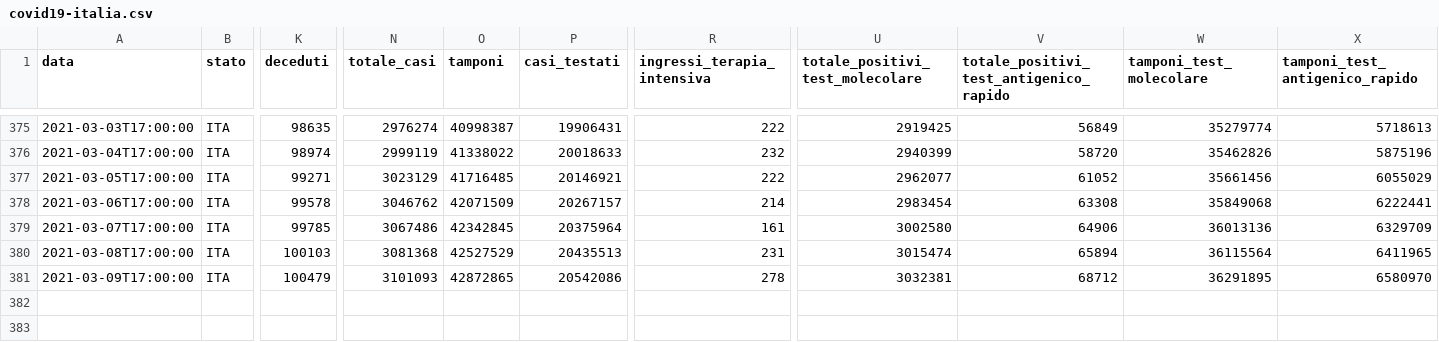
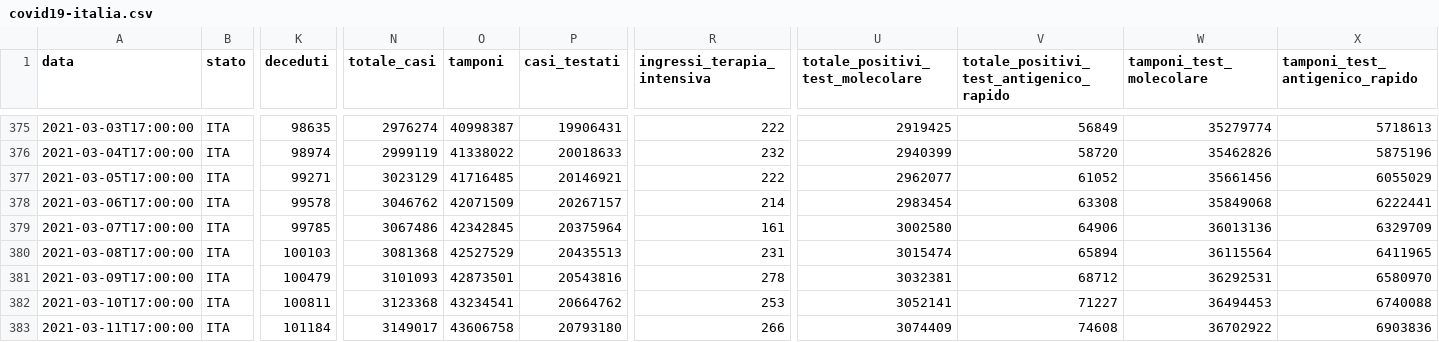
Before and after one commit to iosand71/covid19, a CSV file: data/covid19-italia.csv, drawn as a sheet; only a part is shown, gaps mark what is left out; rows hold the shown columns only; the diff names each change by its address in the sheet, - before the commit and + after, or states it on an @@ line.

```diff
--- a/data/covid19-italia.csv
+++ b/data/covid19-italia.csv
-O381 (tamponi): 42872865
+O381 (tamponi): 42873501
-P381 (casi_testati): 20542086
+P381 (casi_testati): 20543816
-W381 (tamponi_test_molecolare): 36291895
+W381 (tamponi_test_molecolare): 36292531
+row 382: 2021-03-10T17:00:00 | ITA | 100811 | 3123368 | 43234541 | 20664762 | 253 | 3052141 | 71227 | 36494453 | 6740088
+row 383: 2021-03-11T17:00:00 | ITA | 101184 | 3149017 | 43606758 | 20793180 | 266 | 3074409 | 74608 | 36702922 | 6903836
```
Also changed, not shown: 1 other file.
